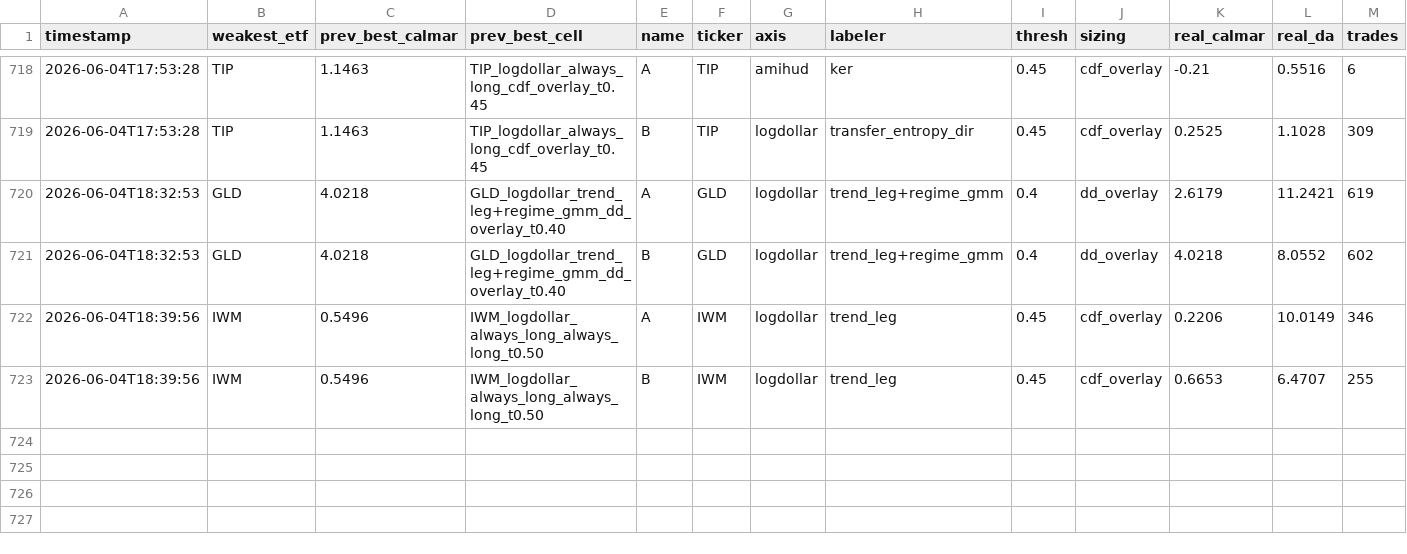
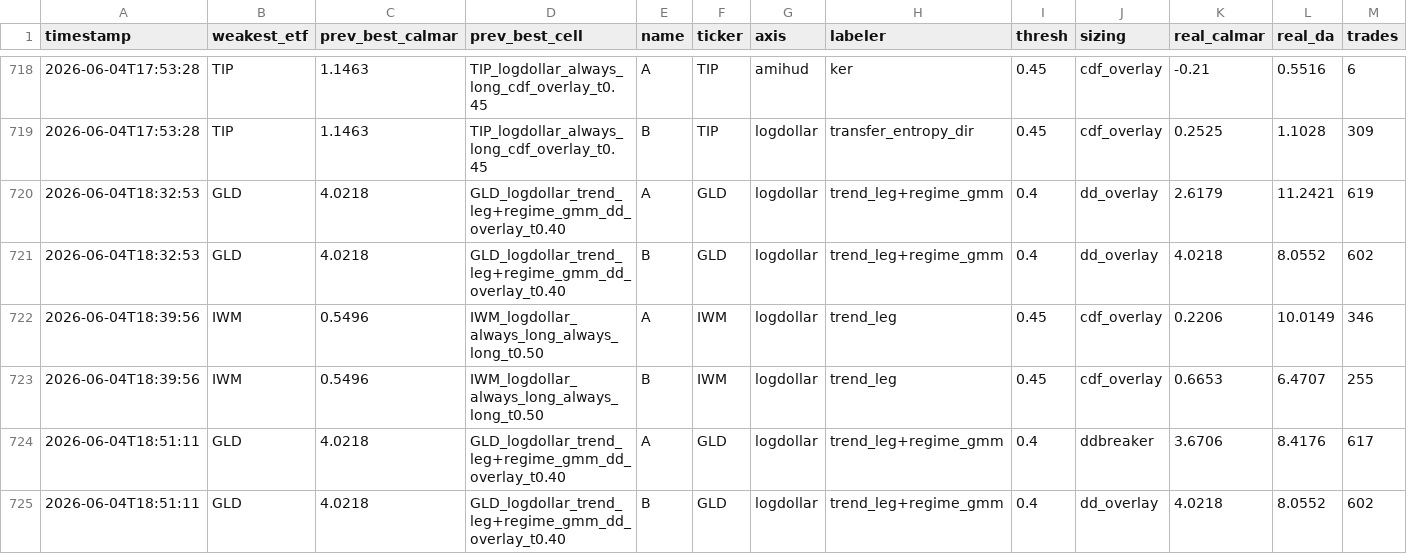
Before and after one commit to victor000000/quant-autoresearch, a CSV file: results/round_results.csv, drawn as a sheet; only a part is shown, gaps mark what is left out; rows hold the shown columns only; the diff names each change by its address in the sheet, - before the commit and + after, or states it on an @@ line.

```diff
--- a/results/round_results.csv
+++ b/results/round_results.csv
+row 724: 2026-06-04T18:51:11 | GLD | 4.0218 | GLD_logdollar_trend_leg+regime_gmm_dd_overlay_t0.40 | A | GLD | logdollar | trend_leg+regime_gmm | 0.4 | ddbreaker | 3.6706 | 8.4176 | 617
+row 725: 2026-06-04T18:51:11 | GLD | 4.0218 | GLD_logdollar_trend_leg+regime_gmm_dd_overlay_t0.40 | B | GLD | logdollar | trend_leg+regime_gmm | 0.4 | dd_overlay | 4.0218 | 8.0552 | 602
```
Also changed, not shown: 3 other files.
